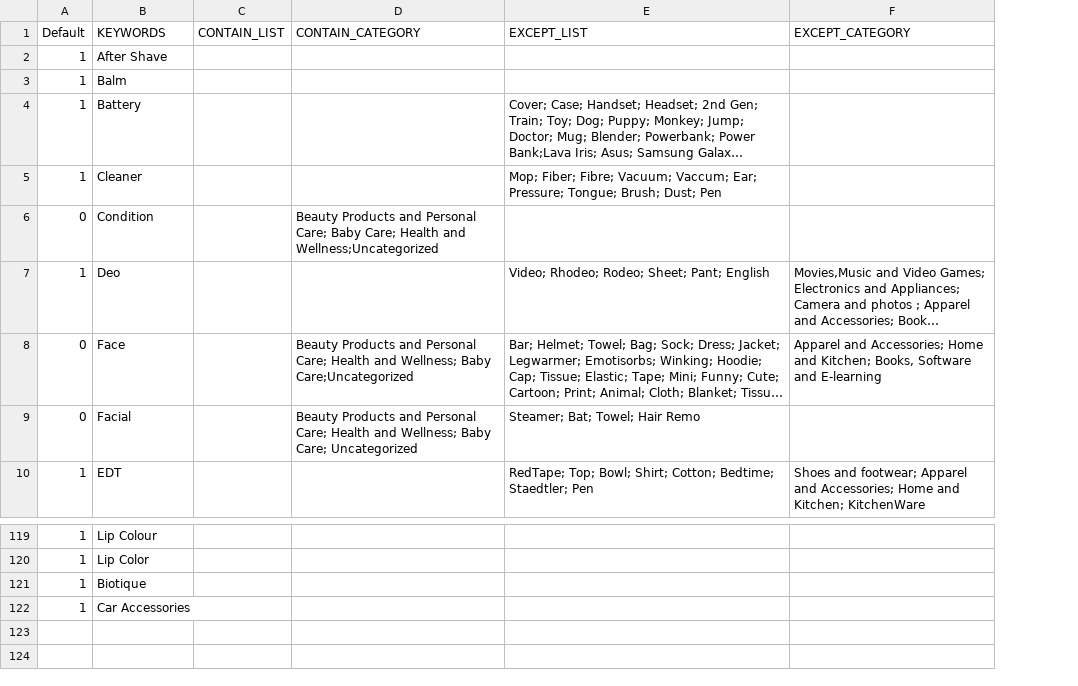
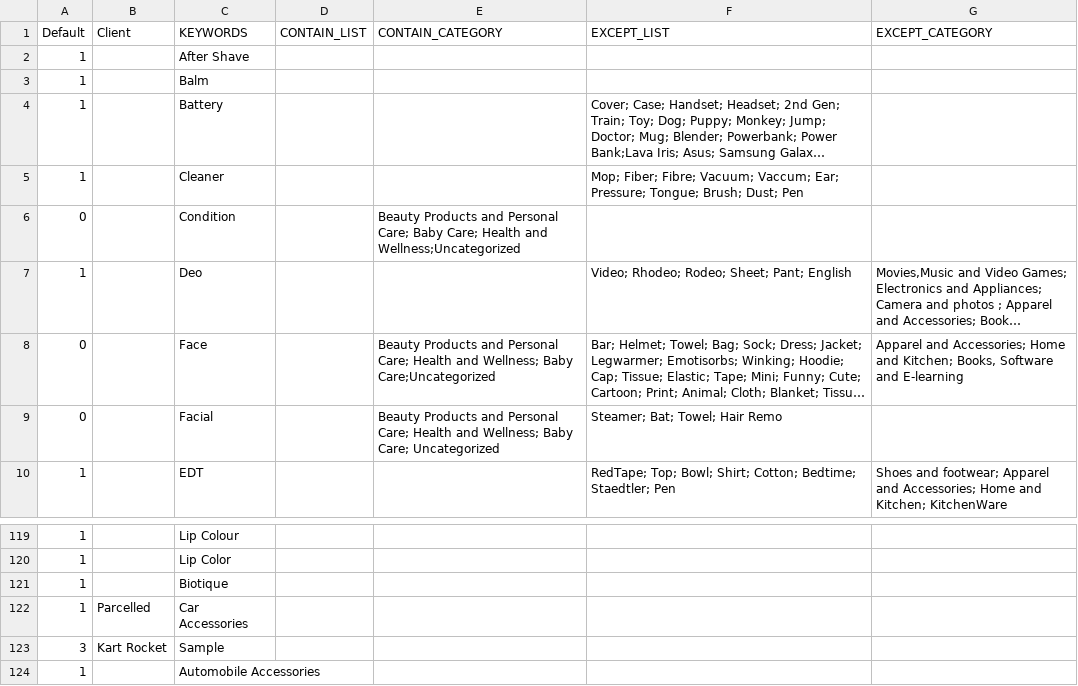
Before and after one commit to mohitt008/dg_score, a CSV file: data/DG_keywords.csv, drawn as a sheet; only a part is shown, gaps mark what is left out; long unchanged cells end in …; the diff names each change by its address in the sheet, - before the commit and + after, or states it on an @@ line.

Commit message:
Review changes implemented     1. Client dict with default values     2. Dict with exact product names Updated dg keywords

```diff
--- a/data/DG_keywords.csv
+++ b/data/DG_keywords.csv
+column B (Client), row 122: Parcelled
+row 123: 3 | Kart Rocket | Sample
+row 124: 1 |  | Automobile Accessories
```
Also changed, not shown: 3 other files.
